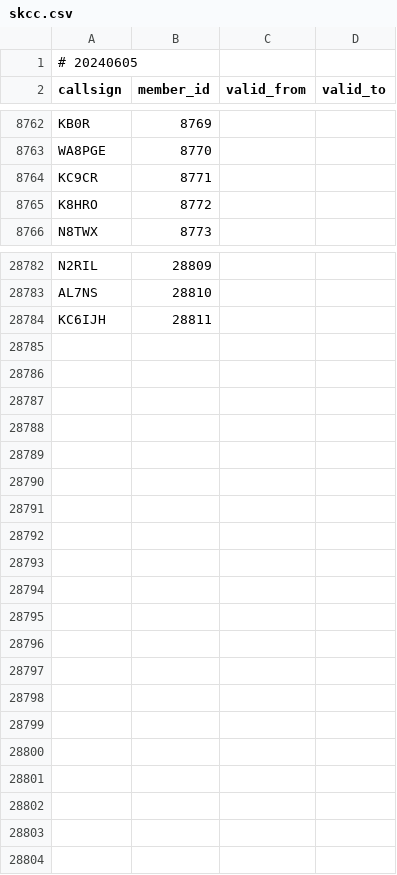
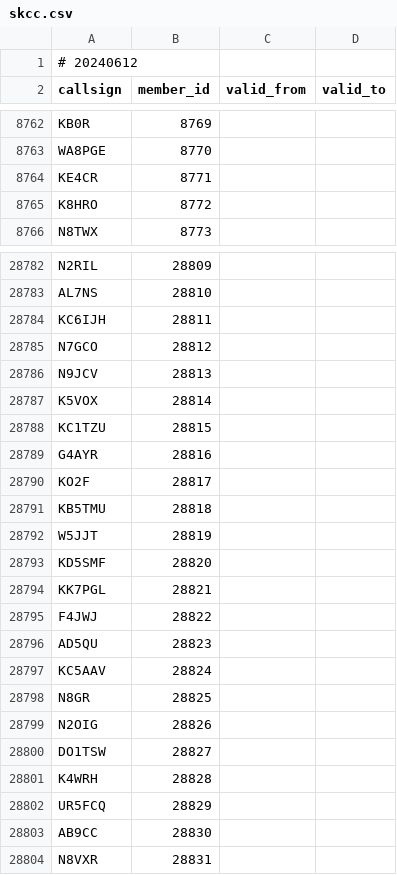
Before and after one commit to foldynl/hamradio-membeship-lists, a CSV file: lists/skcc.csv, drawn as a sheet; only a part is shown, gaps mark what is left out; the diff covers the shown part only.

```diff
--- a/lists/skcc.csv
+++ b/lists/skcc.csv
@@ -1,2 +1,2 @@
-# 20240605
+# 20240612
 callsign,member_id,valid_from,valid_to
@@ -8763,3 +8763,3 @@ KB0R,8769,,
 WA8PGE,8770,,
-KC9CR,8771,,
+KE4CR,8771,,
 K8HRO,8772,,
@@ -28784 +28784,21 @@ AL7NS,28810,,
 KC6IJH,28811,,
+N7GCO,28812,,
+N9JCV,28813,,
+K5VOX,28814,,
+KC1TZU,28815,,
+G4AYR,28816,,
+KO2F,28817,,
+KB5TMU,28818,,
+W5JJT,28819,,
+KD5SMF,28820,,
+KK7PGL,28821,,
+F4JWJ,28822,,
+AD5QU,28823,,
+KC5AAV,28824,,
+N8GR,28825,,
+N2OIG,28826,,
+DO1TSW,28827,,
+K4WRH,28828,,
+UR5FCQ,28829,,
+AB9CC,28830,,
+N8VXR,28831,,
```
Also changed, not shown: 12 edited cells elsewhere in this file, lists/a1club.csv, lists/agcwdl.csv, 13 other files.
